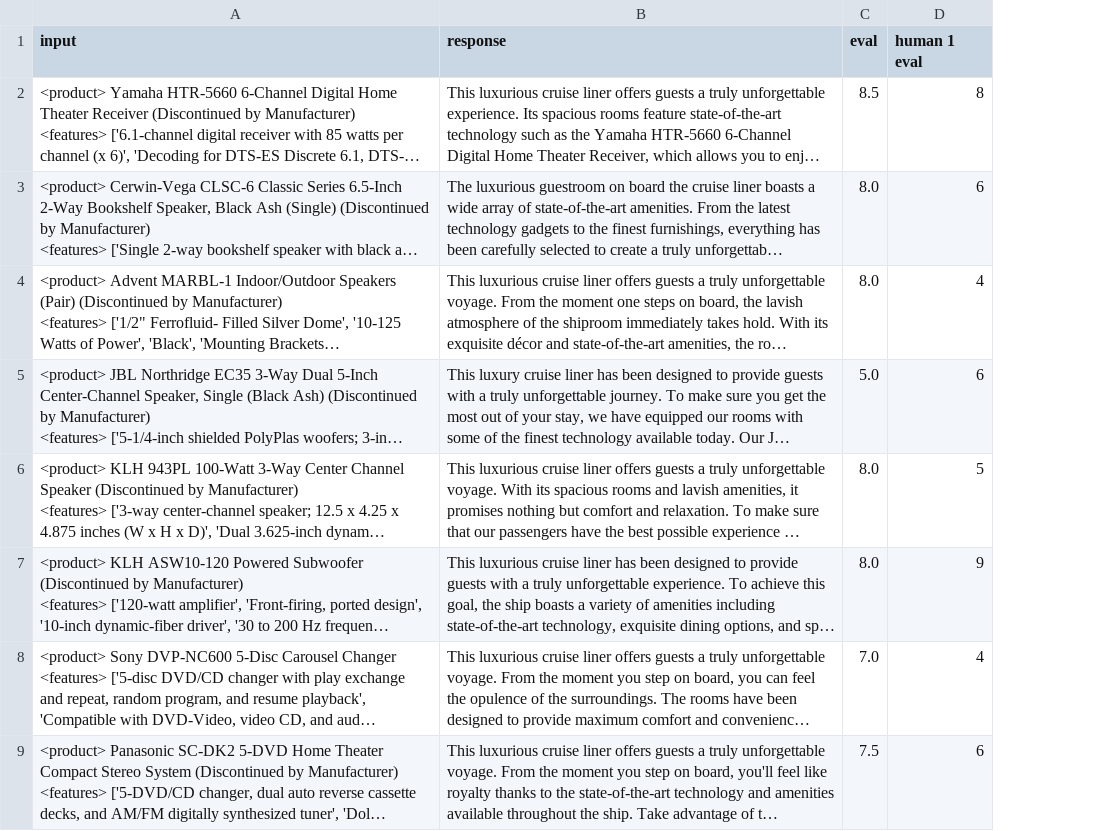
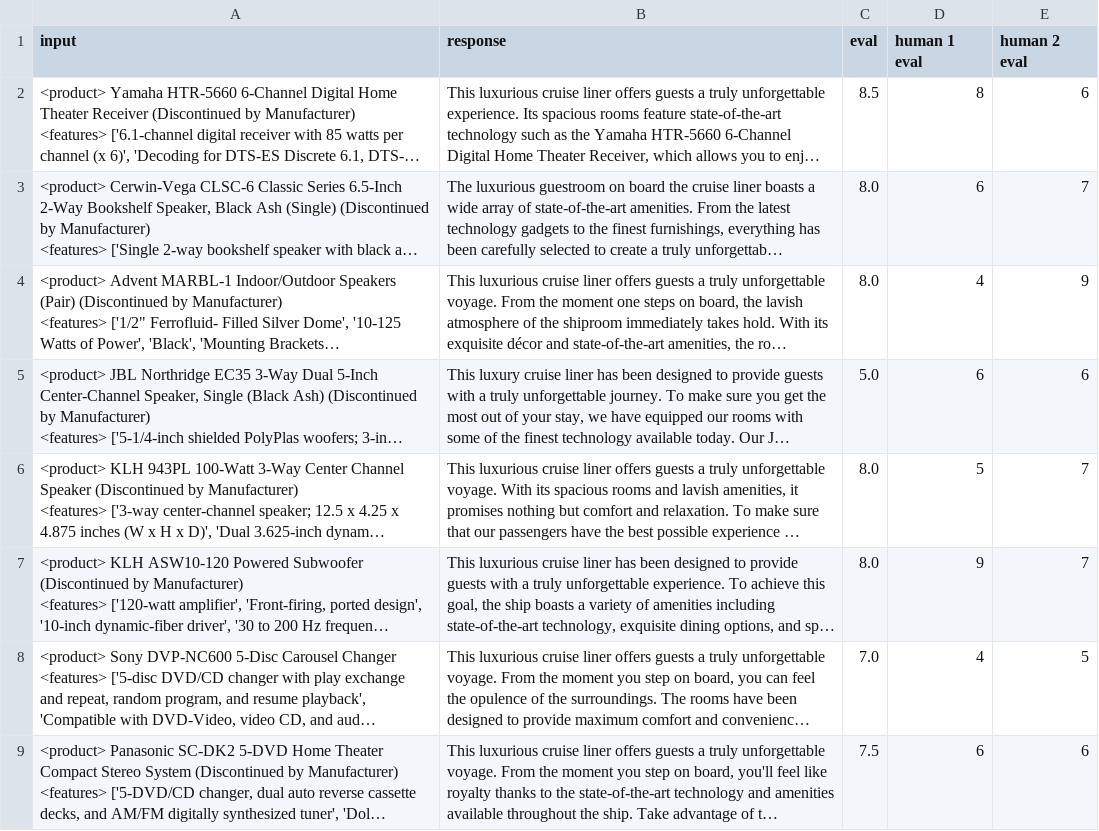
Before and after one commit to lorenzobagnol/alpaca-lora, a CSV file: best_gpt_prompt_generations.csv, drawn as a sheet; only a part is shown; long unchanged cells end in …; the diff names each change by its address in the sheet, - before the commit and + after, or states it on an @@ line.

Commit message:
human 2 eval added

```diff
--- a/best_gpt_prompt_generations.csv
+++ b/best_gpt_prompt_generations.csv
+column E (human 2 eval), rows 2-9: 6 | 7 | 9 | 6 | 7 | 7 | 5 | 6
```
Also changed, not shown: one_step.csv, 1 other file.
